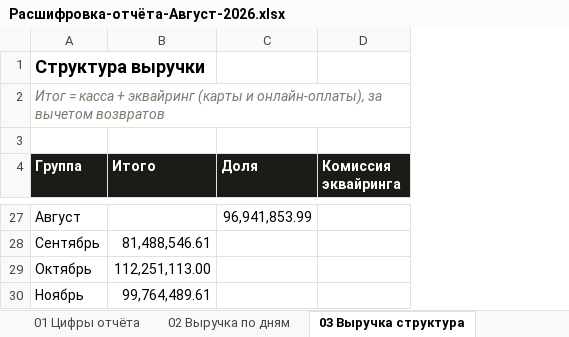
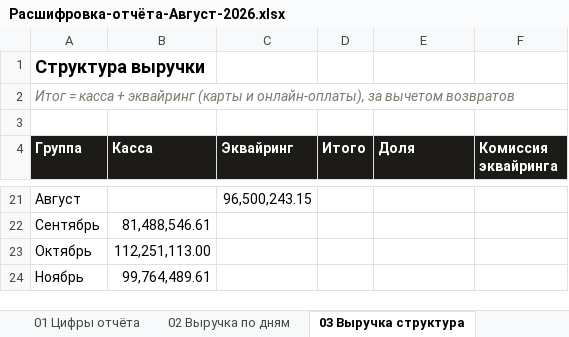
Before and after one commit to casaevteev-creator/-, an Excel workbook: out/Расшифровка-отчёта-Август-2026.xlsx, sheet 03 Выручка структура, drawn as a sheet; only a part is shown, gaps mark what is left out; values as stored, in another font and other column widths than the file's, no borders; addresses are those after the commit; the diff covers the shown part only; the diff names each change by its address in the sheet, - before the commit and + after, or states it on an @@ line.

```diff
--- a/out/Расшифровка-отчёта-Август-2026.xlsx (sheet 03 Выручка структура)
+++ b/out/Расшифровка-отчёта-Август-2026.xlsx (sheet 03 Выручка структура)
+column C (Эквайринг), row 21: 96,500,243.15
+column D (Итого), empty
-B4: Итого
+B4: Касса
-E21 (Доля): 96,941,853.99
+E21 (Доля): (empty)
```
Also changed, not shown: 6 removed rows, 23 edited cells and cell formats elsewhere in this sheet, sheet 07 Учредители, sheet 13 Разнесение выручки, sheet 01 Цифры отчёта, sheet 08 Водопад, sheet 09 Контроль, sheet 12 Июль-август, out/Расчёт-Август-2026.xlsx, 8 other files.
